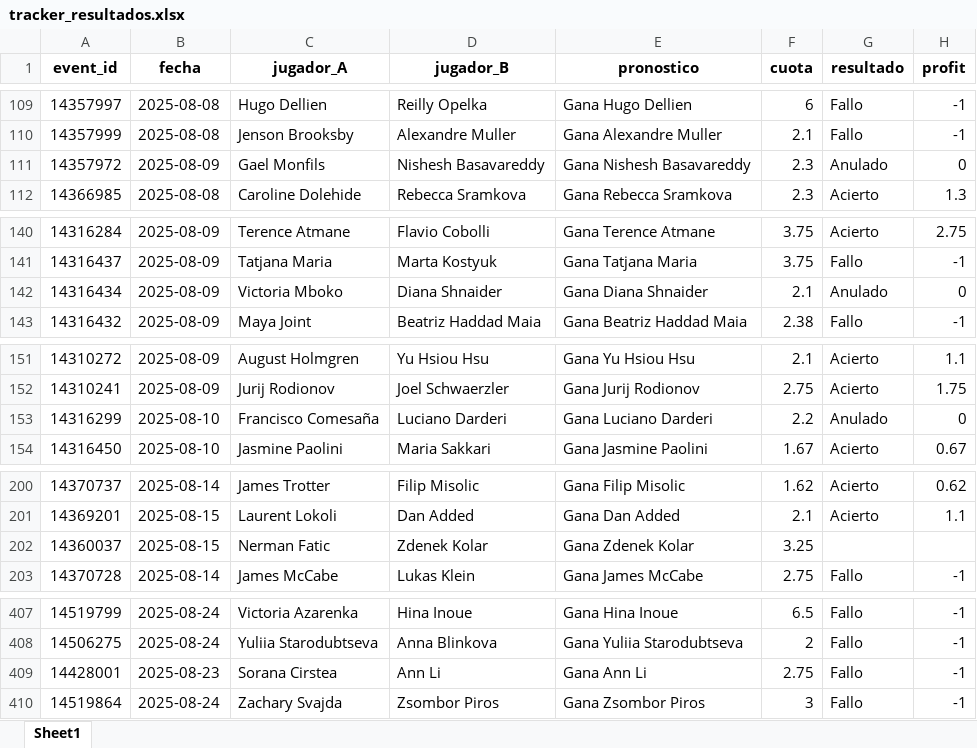
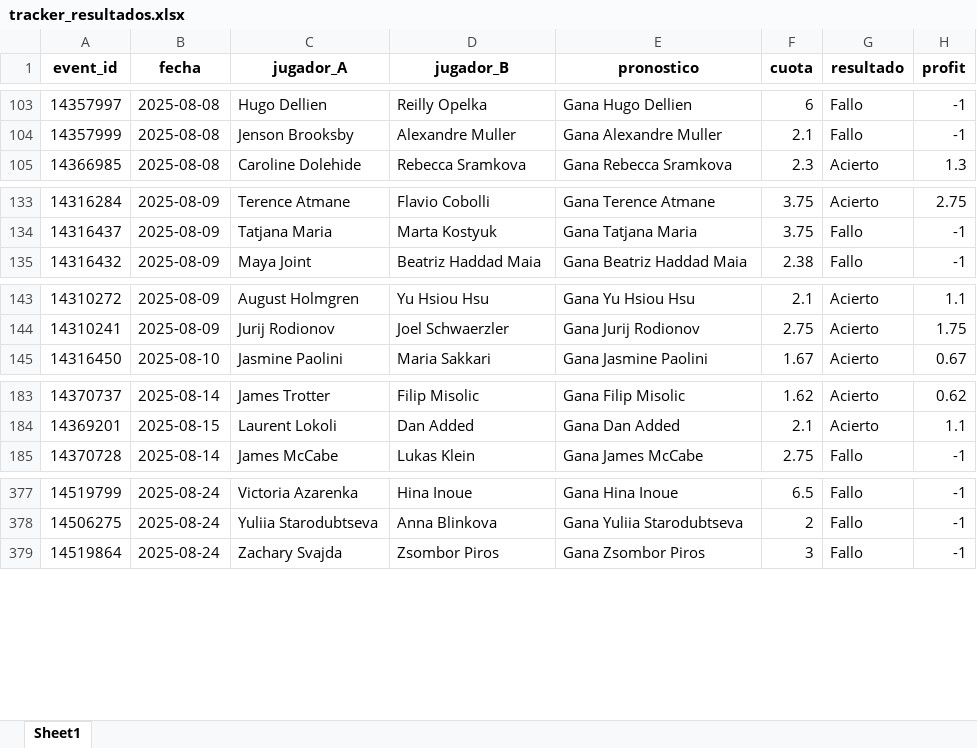
Before and after one commit to andreuroigv/tennis-tracker-app, an Excel workbook: tracker_resultados.xlsx, sheet Sheet1, drawn as a sheet; only a part is shown, gaps mark what is left out; values as stored, in another font and other column widths than the file's, no borders; the diff covers the shown part only; the diff names each change by its address in the sheet, - before the commit and + after, or states it on an @@ line.

```diff
--- a/tracker_resultados.xlsx (sheet Sheet1)
+++ b/tracker_resultados.xlsx (sheet Sheet1)
-row 111: 14357972 | 2025-08-09 | Gael Monfils | Nishesh Basavareddy | Gana Nishesh Basavareddy | 2.3 | Anulado | 0
-row 142: 14316434 | 2025-08-09 | Victoria Mboko | Diana Shnaider | Gana Diana Shnaider | 2.1 | Anulado | 0
-row 153: 14316299 | 2025-08-10 | Francisco Comesaña | Luciano Darderi | Gana Luciano Darderi | 2.2 | Anulado | 0
-row 202: 14360037 | 2025-08-15 | Nerman Fatic | Zdenek Kolar | Gana Zdenek Kolar | 3.25
-row 409: 14428001 | 2025-08-23 | Sorana Cirstea | Ann Li | Gana Ann Li | 2.75 | Fallo | -1
```
Also changed, not shown: 30 removed rows elsewhere in this sheet.
